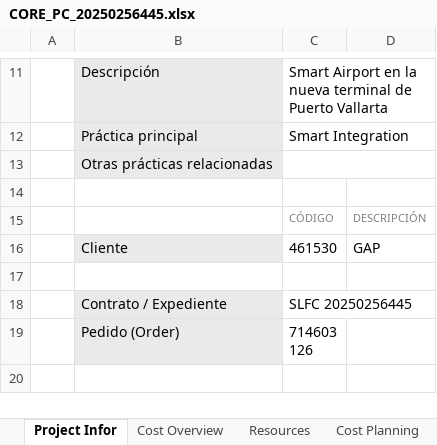
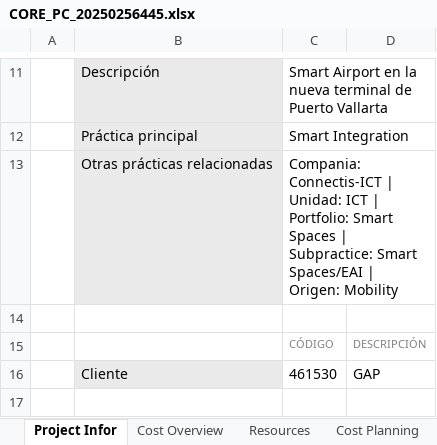
Before and after one commit to alvaroortegaangulo/oportunidad-generar-core-v3, an Excel workbook: oportunidad-generar-core-main/data/output/CORE_PC_20250256445.xlsx, sheet Project Infor, drawn as a sheet; only a part is shown, gaps mark what is left out; the shorter side is filled out with more unchanged rows; values as stored, in another font and other column widths than the file's, no borders; charts and pictures not drawn; the diff names each change by its address in the sheet, - before the commit and + after, or states it on an @@ line.

```diff
--- a/oportunidad-generar-core-main/data/output/CORE_PC_20250256445.xlsx (sheet Project Infor)
+++ b/oportunidad-generar-core-main/data/output/CORE_PC_20250256445.xlsx (sheet Project Infor)
-C13: (empty)
+C13: Compania: Connectis-ICT | Unidad: ICT | Portfolio: Smart Spaces | Subpractice: Smart Spaces/EAI | Origen: Mobility
```
Also changed, not shown: sheet Cost Planning, sheet Cost Summary, formulas that keep their value, oportunidad-generar-core-main/data/output/CORE_AT_20251160543.xlsx, 2 other files.
